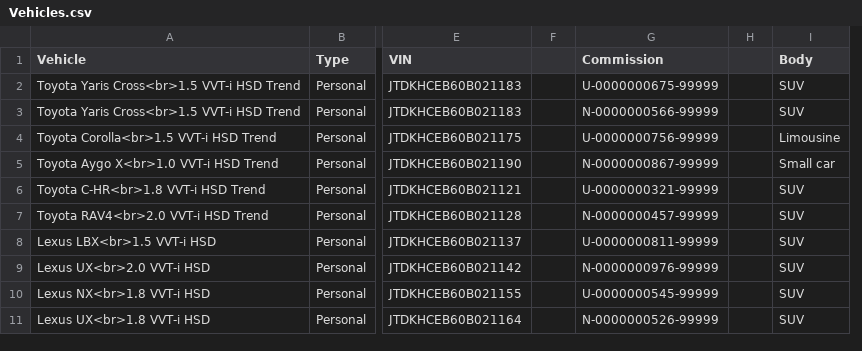
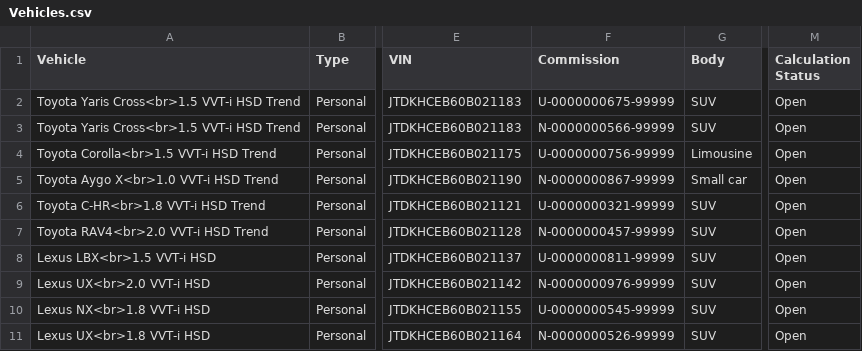
Before and after one commit to marko-peras/MarginTracking, a CSV file: data/Vehicles.csv, drawn as a sheet; only a part is shown, gaps mark what is left out; removed rows and columns are numbered as before the commit, all else as after; the diff names each change by its address in the sheet, - before the commit and + after, or states it on an @@ line.

```diff
--- a/data/Vehicles.csv
+++ b/data/Vehicles.csv
-column F, empty
-column H, empty
+column M (Calculation Status), rows 2-11: all Open
```
Also changed, not shown: data/VehicleData.csv, 7 other files.
